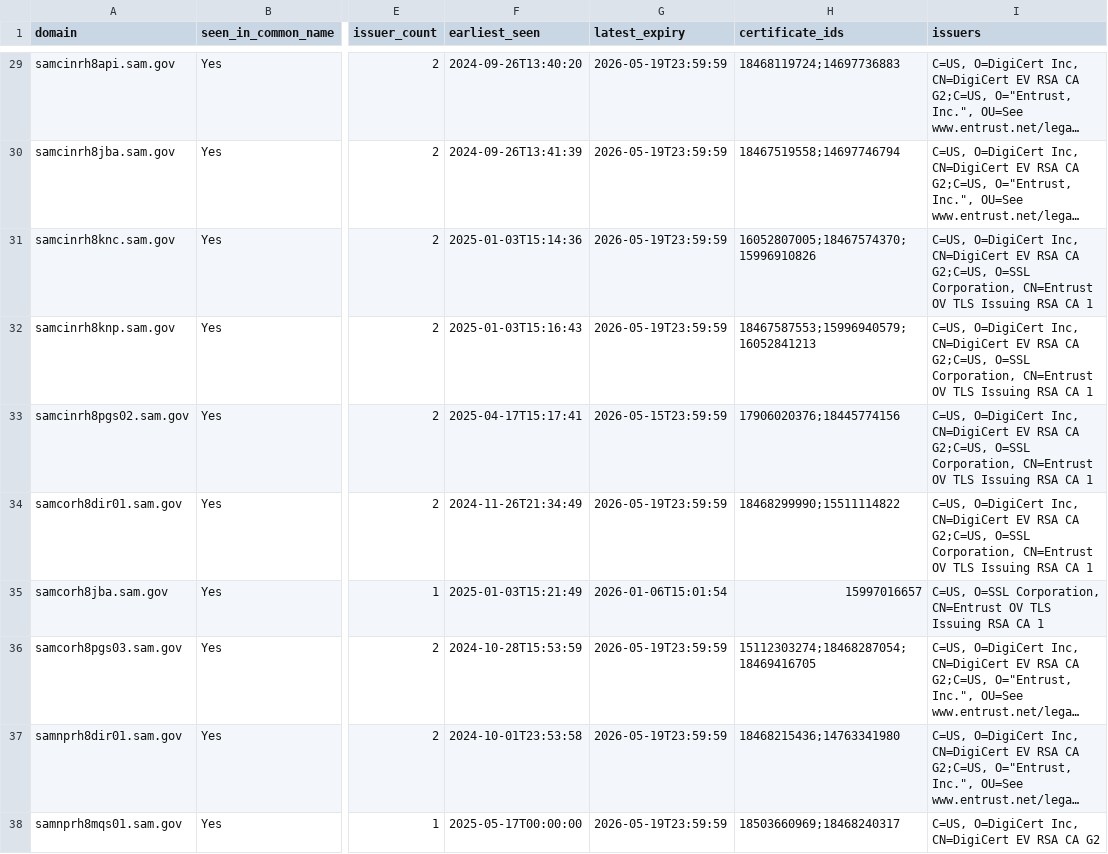
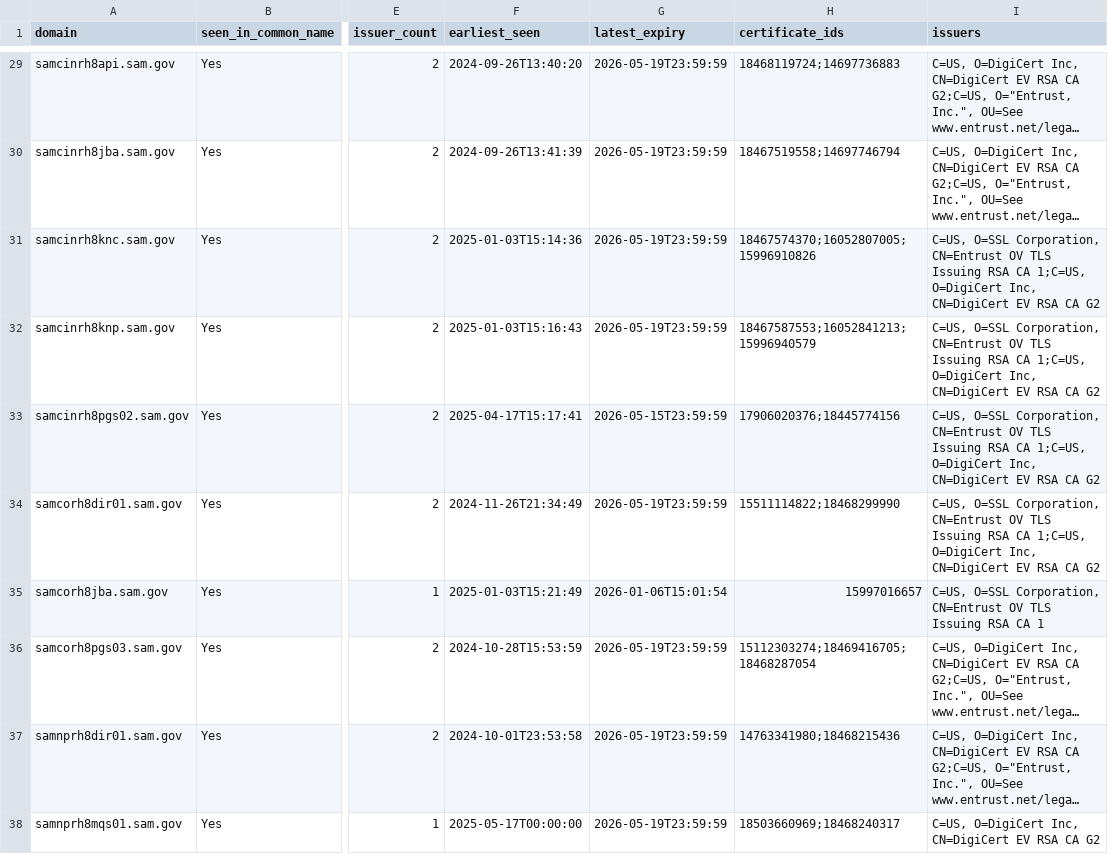
Before and after one commit to fartbagxp/gov-domains, a CSV file: data/csv/domain.sam.gov.csv, drawn as a sheet; only a part is shown, gaps mark what is left out; long unchanged cells end in …; the diff covers the shown part only; the diff names each change by its address in the sheet, - before the commit and + after, or states it on an @@ line.

```diff
--- a/data/csv/domain.sam.gov.csv
+++ b/data/csv/domain.sam.gov.csv
-H31 (certificate_ids): 16052807005;18467574370;15996910826
+H31 (certificate_ids): 18467574370;16052807005;15996910826
-I31:I34 (issuers): C=US, O=DigiCert Inc, CN=DigiCert EV RSA CA G2;C=US, O=SSL Corporation, CN=Entrust OV TLS Issuing RSA CA 1
+I31:I34 (issuers): C=US, O=SSL Corporation, CN=Entrust OV TLS Issuing RSA CA 1;C=US, O=DigiCert Inc, CN=DigiCert EV RSA CA G2
-H32 (certificate_ids): 18467587553;15996940579;16052841213
+H32 (certificate_ids): 18467587553;16052841213;15996940579
-H34 (certificate_ids): 18468299990;15511114822
+H34 (certificate_ids): 15511114822;18468299990
-H36 (certificate_ids): 15112303274;18468287054;18469416705
+H36 (certificate_ids): 15112303274;18469416705;18468287054
-H37 (certificate_ids): 18468215436;14763341980
+H37 (certificate_ids): 14763341980;18468215436
```
Also changed, not shown: 2 added rows and 99 edited cells elsewhere in this file, data/csv/domain.cms.gov.csv, data/csv/domain.doe.gov.csv, 44 other files.
